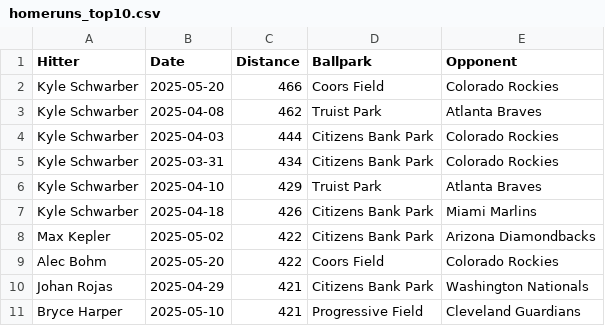
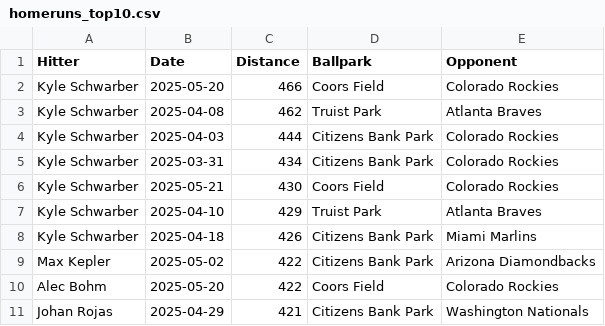
Before and after one commit to dlempa/phillies-stats, a CSV file: data/homeruns_top10.csv, drawn as a sheet; removed rows and columns are numbered as before the commit, all else as after; the diff names each change by its address in the sheet, - before the commit and + after, or states it on an @@ line.

```diff
--- a/data/homeruns_top10.csv
+++ b/data/homeruns_top10.csv
+row 6: Kyle Schwarber | 2025-05-21 | 430 | Coors Field | Colorado Rockies
-row 11: Bryce Harper | 2025-05-10 | 421 | Progressive Field | Cleveland Guardians
```
Also changed, not shown: data/homeruns_all.csv.
